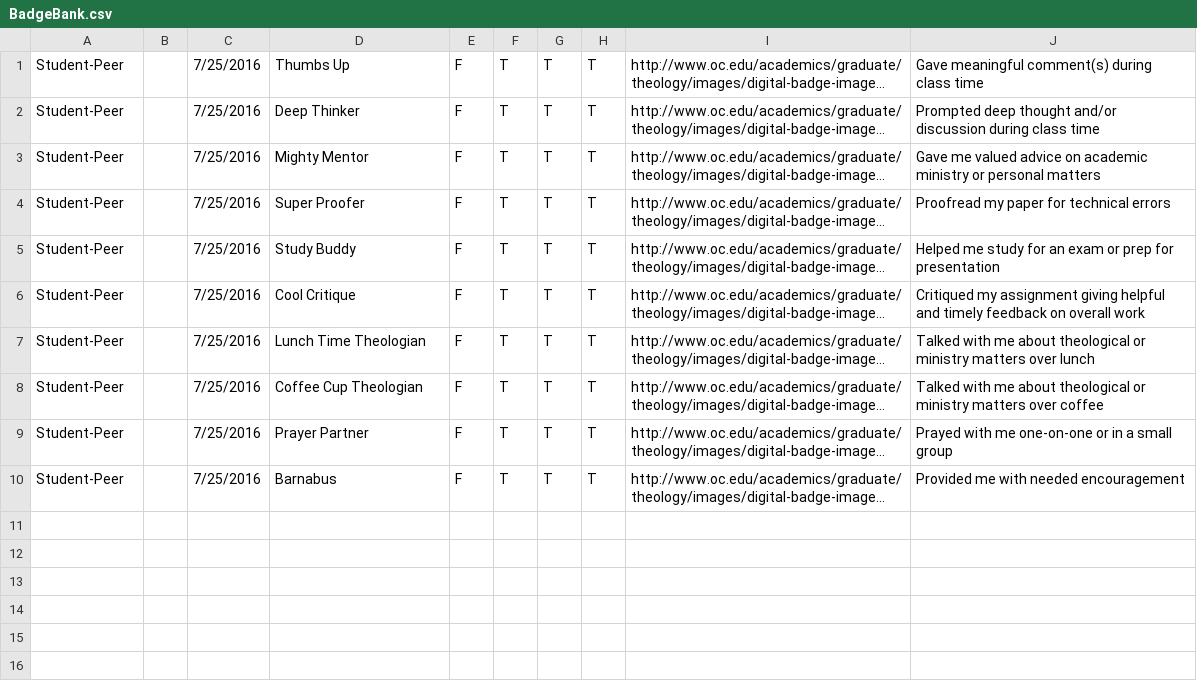
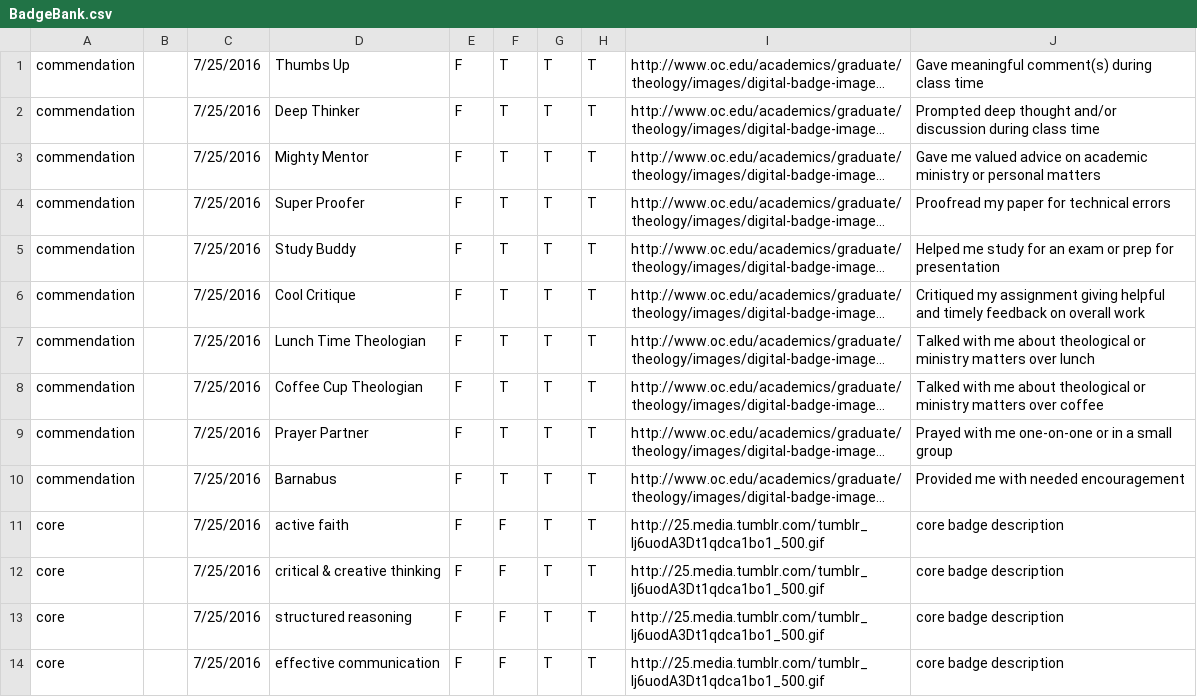
Before and after one commit to WestonBuck/BibleDepartmentMVC, a CSV file: BadgeBank.csv, drawn as a sheet; only a part is shown; long unchanged cells end in …; the diff covers the shown part only; the diff names each change by its address in the sheet, - before the commit and + after, or states it on an @@ line.

Commit message:
Added core and competency badge dummy types

```diff
--- a/BadgeBank.csv
+++ b/BadgeBank.csv
-A1:A10: Student-Peer
+A1:A10: commendation
+row 11: core |  | 7/25/2016 | active faith | F | F | T | T | http://25.media.tumblr.com/tumblr_lj6uodA3Dt1qdca1bo1_500.gif | core badge description
+row 12: core |  | 7/25/2016 | critical & creative thinking | F | F | T | T | http://25.media.tumblr.com/tumblr_lj6uodA3Dt1qdca1bo1_500.gif | core badge description
+row 13: core |  | 7/25/2016 | structured reasoning | F | F | T | T | http://25.media.tumblr.com/tumblr_lj6uodA3Dt1qdca1bo1_500.gif | core badge description
+row 14: core |  | 7/25/2016 | effective communication | F | F | T | T | http://25.media.tumblr.com/tumblr_lj6uodA3Dt1qdca1bo1_500.gif | core badge description
```
Also changed, not shown: 16 added rows elsewhere in this file, 1 other file.
